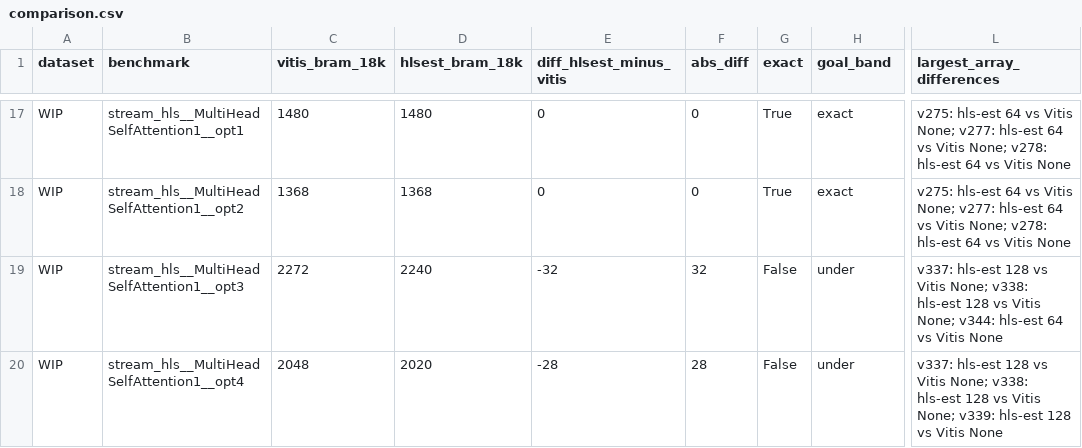
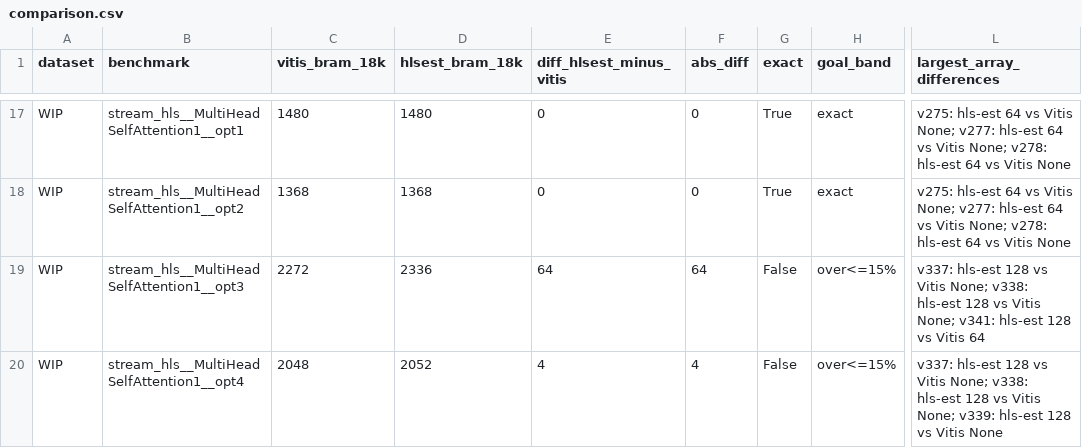
Before and after one commit to akaushikyu/circt, a CSV file: tools/hls-est-validate/results/comparison.csv, drawn as a sheet; only a part is shown, gaps mark what is left out; the diff covers the shown part only; the diff names each change by its address in the sheet, - before the commit and + after, or states it on an @@ line.

```diff
--- a/tools/hls-est-validate/results/comparison.csv
+++ b/tools/hls-est-validate/results/comparison.csv
-D19 (hlsest_bram_18k): 2240
+D19 (hlsest_bram_18k): 2336
-E19 (diff_hlsest_minus_vitis): -32
+E19 (diff_hlsest_minus_vitis): 64
-F19 (abs_diff): 32
+F19 (abs_diff): 64
-H19:H20 (goal_band): under
+H19:H20 (goal_band): over<=15%
-L19 (largest_array_differences): …Vitis None; v344: hls-est 64 vs Vitis None
+L19 (largest_array_differences): …Vitis None; v341: hls-est 128 vs Vitis 64
-D20 (hlsest_bram_18k): 2020
+D20 (hlsest_bram_18k): 2052
-E20 (diff_hlsest_minus_vitis): -28
+E20 (diff_hlsest_minus_vitis): 4
-F20 (abs_diff): 28
+F20 (abs_diff): 4
```
Also changed, not shown: 97 edited cells elsewhere in this file, tools/hls-est-validate/results/comparison-summary.csv, 1 other file.
